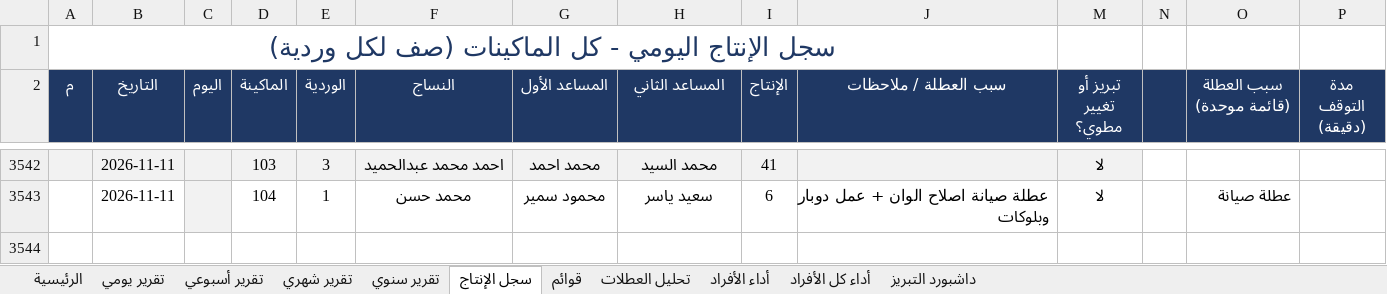
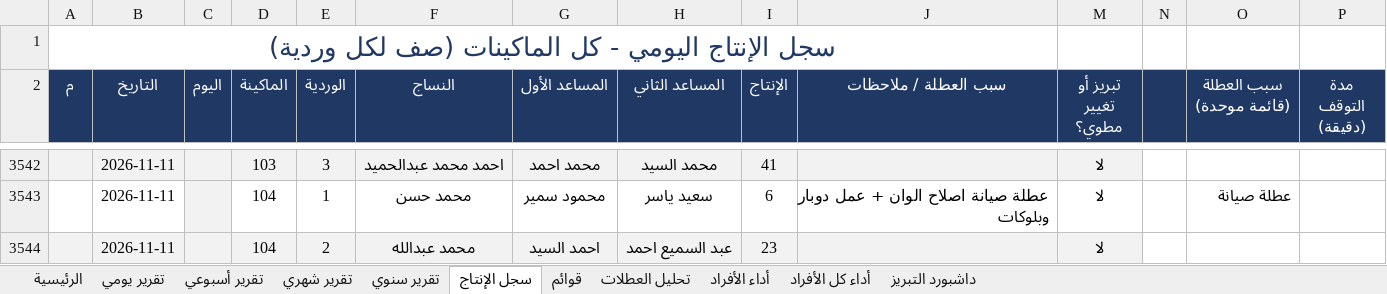
Before and after one commit to alucarderor-cpu/Daily-Production-Report, an Excel workbook: production.xlsx, sheet سجل الإنتاج, drawn as a sheet; only a part is shown, gaps mark what is left out; values as stored, in another font and other column widths than the file's, no borders; conditional formats not drawn; the diff names each change by its address in the sheet, - before the commit and + after, or states it on an @@ line.

Commit message:
apply production entries

```diff
--- a/production.xlsx (sheet سجل الإنتاج)
+++ b/production.xlsx (sheet سجل الإنتاج)
+row 3544:  | 2026-11-11 |  | 104 | 2 | محمد عبدالله | احمد السيد | عبد السميع احمد | 23 |  | لا
```
Also changed, not shown: 1 other file.
